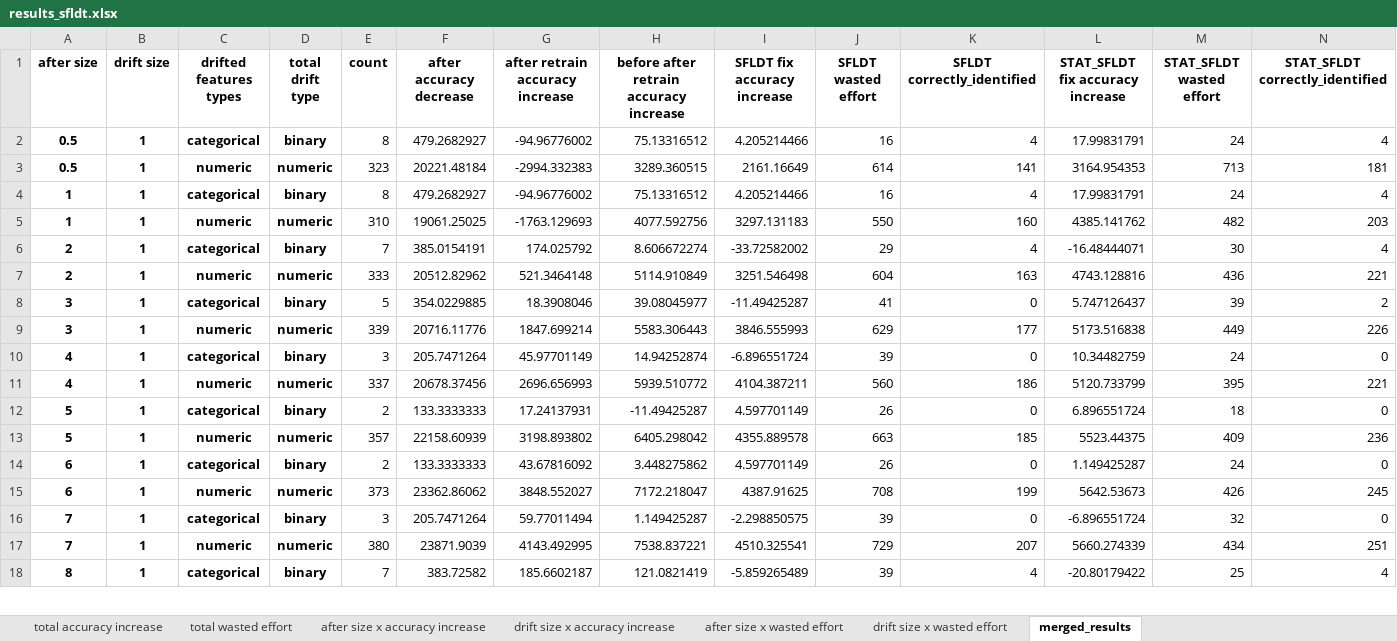
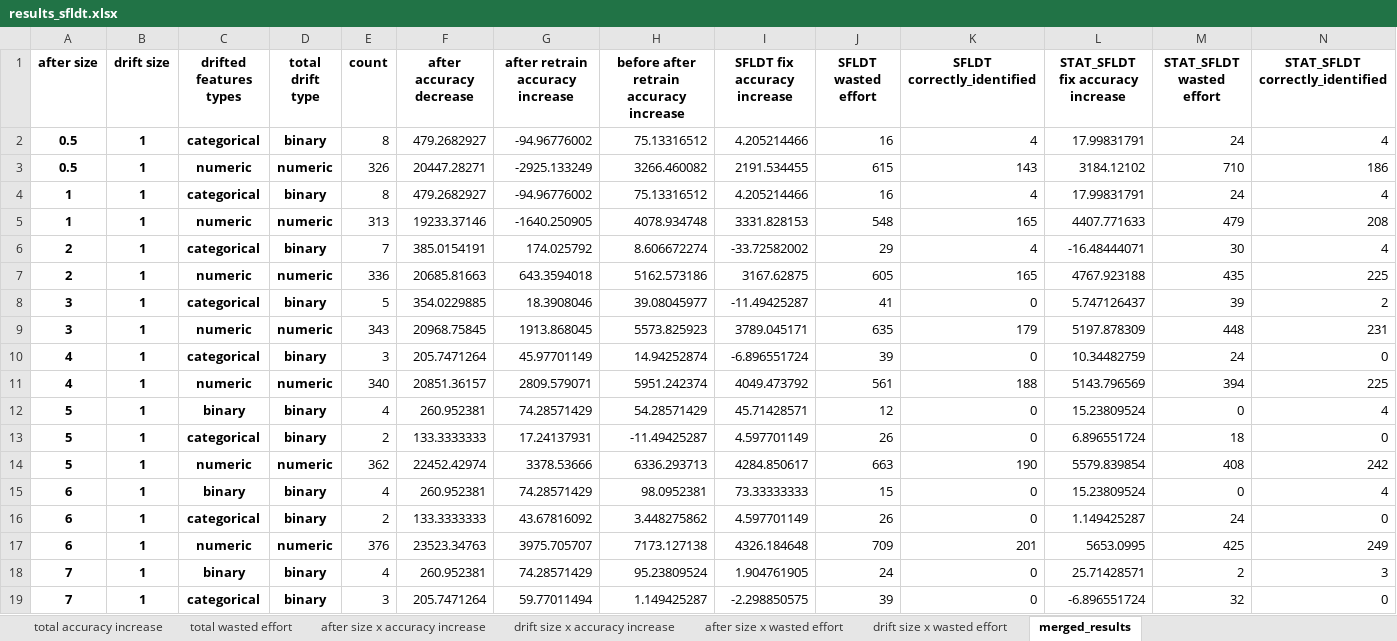
Before and after one commit to yoavzelinger/APPETITE, an Excel workbook: data/results/results_sfldt.xlsx, sheet merged_results, drawn as a sheet; only a part is shown; the shorter side is filled out with more unchanged rows; values as stored, in another font and other column widths than the file's, no borders; removed rows and columns are numbered as before the commit, all else as after; rows hold the shown columns only; the diff covers the shown part only; the diff names each change by its address in the sheet, - before the commit and + after, or states it on an @@ line.

Commit message:
update sfldt results after using one-hot encoding

```diff
--- a/data/results/results_sfldt.xlsx (sheet merged_results)
+++ b/data/results/results_sfldt.xlsx (sheet merged_results)
-row 3: 0.5 | 1 | numeric | numeric | 323 | 20221.48184 | -2994.332383 | 3289.360515 | 2161.16649 | 614 | 141 | 3164.954353 | 713 | 181
+row 3: 0.5 | 1 | numeric | numeric | 326 | 20447.28271 | -2925.133249 | 3266.460082 | 2191.534455 | 615 | 143 | 3184.12102 | 710 | 186
-row 5: 1 | 1 | numeric | numeric | 310 | 19061.25025 | -1763.129693 | 4077.592756 | 3297.131183 | 550 | 160 | 4385.141762 | 482 | 203
+row 5: 1 | 1 | numeric | numeric | 313 | 19233.37146 | -1640.250905 | 4078.934748 | 3331.828153 | 548 | 165 | 4407.771633 | 479 | 208
-row 7: 2 | 1 | numeric | numeric | 333 | 20512.82962 | 521.3464148 | 5114.910849 | 3251.546498 | 604 | 163 | 4743.128816 | 436 | 221
+row 7: 2 | 1 | numeric | numeric | 336 | 20685.81663 | 643.3594018 | 5162.573186 | 3167.62875 | 605 | 165 | 4767.923188 | 435 | 225
-row 9: 3 | 1 | numeric | numeric | 339 | 20716.11776 | 1847.699214 | 5583.306443 | 3846.555993 | 629 | 177 | 5173.516838 | 449 | 226
+row 9: 3 | 1 | numeric | numeric | 343 | 20968.75845 | 1913.868045 | 5573.825923 | 3789.045171 | 635 | 179 | 5197.878309 | 448 | 231
-row 11: 4 | 1 | numeric | numeric | 337 | 20678.37456 | 2696.656993 | 5939.510772 | 4104.387211 | 560 | 186 | 5120.733799 | 395 | 221
+row 11: 4 | 1 | numeric | numeric | 340 | 20851.36157 | 2809.579071 | 5951.242374 | 4049.473792 | 561 | 188 | 5143.796569 | 394 | 225
+row 12: 5 | 1 | binary | binary | 4 | 260.952381 | 74.28571429 | 54.28571429 | 45.71428571 | 12 | 0 | 15.23809524 | 0 | 4
-row 13: 5 | 1 | numeric | numeric | 357 | 22158.60939 | 3198.893802 | 6405.298042 | 4355.889578 | 663 | 185 | 5523.44375 | 409 | 236
+row 14: 5 | 1 | numeric | numeric | 362 | 22452.42974 | 3378.53666 | 6336.293713 | 4284.850617 | 663 | 190 | 5579.839854 | 408 | 242
+row 15: 6 | 1 | binary | binary | 4 | 260.952381 | 74.28571429 | 98.0952381 | 73.33333333 | 15 | 0 | 15.23809524 | 0 | 4
-row 15: 6 | 1 | numeric | numeric | 373 | 23362.86062 | 3848.552027 | 7172.218047 | 4387.91625 | 708 | 199 | 5642.53673 | 426 | 245
+row 17: 6 | 1 | numeric | numeric | 376 | 23523.34763 | 3975.705707 | 7173.127138 | 4326.184648 | 709 | 201 | 5653.0995 | 425 | 249
+row 18: 7 | 1 | binary | binary | 4 | 260.952381 | 74.28571429 | 95.23809524 | 1.904761905 | 24 | 0 | 25.71428571 | 2 | 3
-row 17: 7 | 1 | numeric | numeric | 380 | 23871.9039 | 4143.492995 | 7538.837221 | 4510.325541 | 729 | 207 | 5660.274339 | 434 | 251
```
Also changed, not shown: 7 added rows and 3 removed rows elsewhere in this sheet, sheet after size x accuracy increase, sheet after size x wasted effort, sheet drift size x accuracy increase, sheet drift size x wasted effort, sheet total accuracy increase, sheet total wasted effort, charts or pictures, 1 other file.
